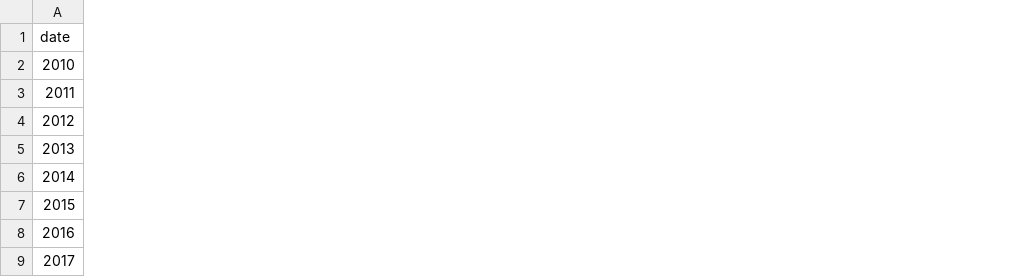
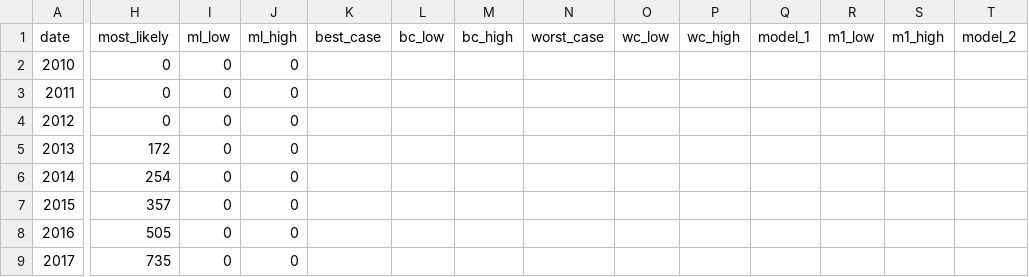
Before and after one commit to rollinsbaird/EV-Adoption-Tool, a CSV file: Part3/vehicle registration.csv, drawn as a sheet; only a part is shown, gaps mark what is left out; the diff covers the shown part only; the diff names each change by its address in the sheet, - before the commit and + after, or states it on an @@ line.

```diff
--- a/Part3/vehicle registration.csv
+++ b/Part3/vehicle registration.csv
+column H (most_likely), rows 2-9: 0 | 0 | 0 | 172 | 254 | 357 | 505 | 735
+column I (ml_low), rows 2-9: all 0
+column J (ml_high), rows 2-9: all 0
+column K (best_case), empty
+column L (bc_low), empty
+column M (bc_high), empty
+column N (worst_case), empty
+column O (wc_low), empty
+column P (wc_high), empty
+column Q (model_1), empty
+column R (m1_low), empty
+column S (m1_high), empty
+column T (model_2), empty
```
Also changed, not shown: 2 added columns elsewhere in this file, 6 other files.
